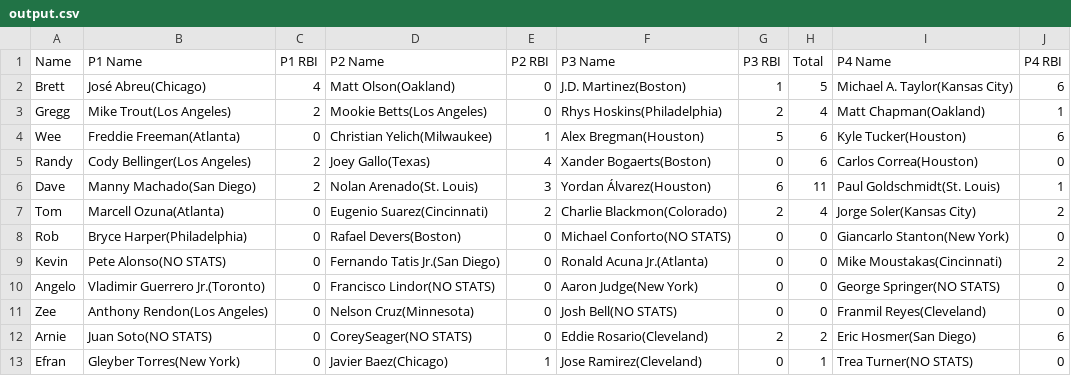
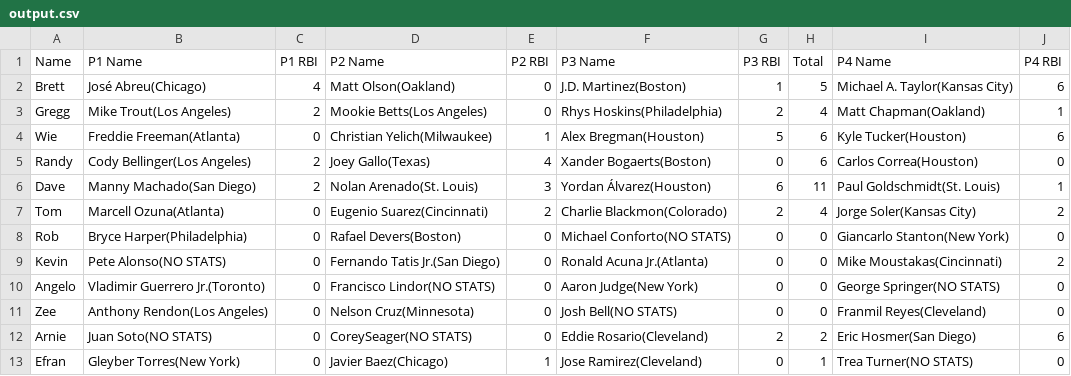
Before and after one commit to ocont/baseball, a CSV file: output.csv, drawn as a sheet.

```diff
--- a/output.csv
+++ b/output.csv
@@ -3,3 +3,3 @@ Brett,José Abreu(Chicago),4,Matt Olson(Oakland),0,J.D. Martinez(Boston),1,5,Mic
 Gregg,Mike Trout(Los Angeles),2,Mookie Betts(Los Angeles),0,Rhys Hoskins(Philadelphia),2,4,Matt Chapman(Oakland),1
-Wee,Freddie Freeman(Atlanta),0,Christian Yelich(Milwaukee),1,Alex Bregman(Houston),5,6,Kyle Tucker(Houston),6
+Wie,Freddie Freeman(Atlanta),0,Christian Yelich(Milwaukee),1,Alex Bregman(Houston),5,6,Kyle Tucker(Houston),6
 Randy,Cody Bellinger(Los Angeles),2,Joey Gallo(Texas),4,Xander Bogaerts(Boston),0,6,Carlos Correa(Houston),0
```
Also changed, not shown: report.csv, 1 other file.
